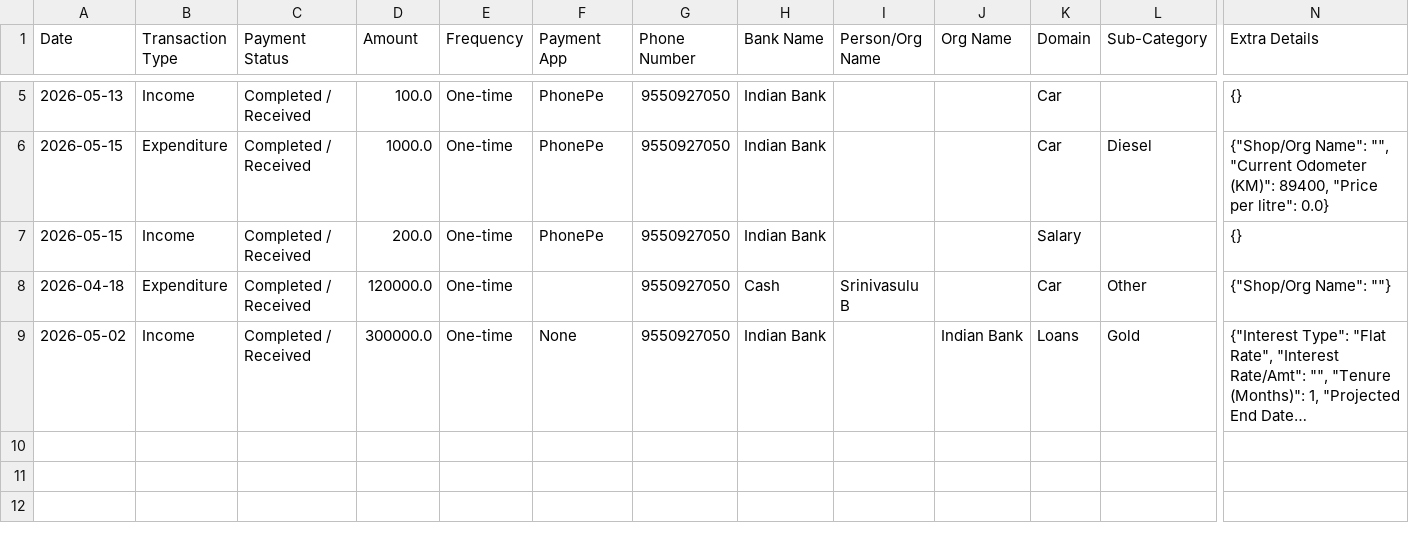
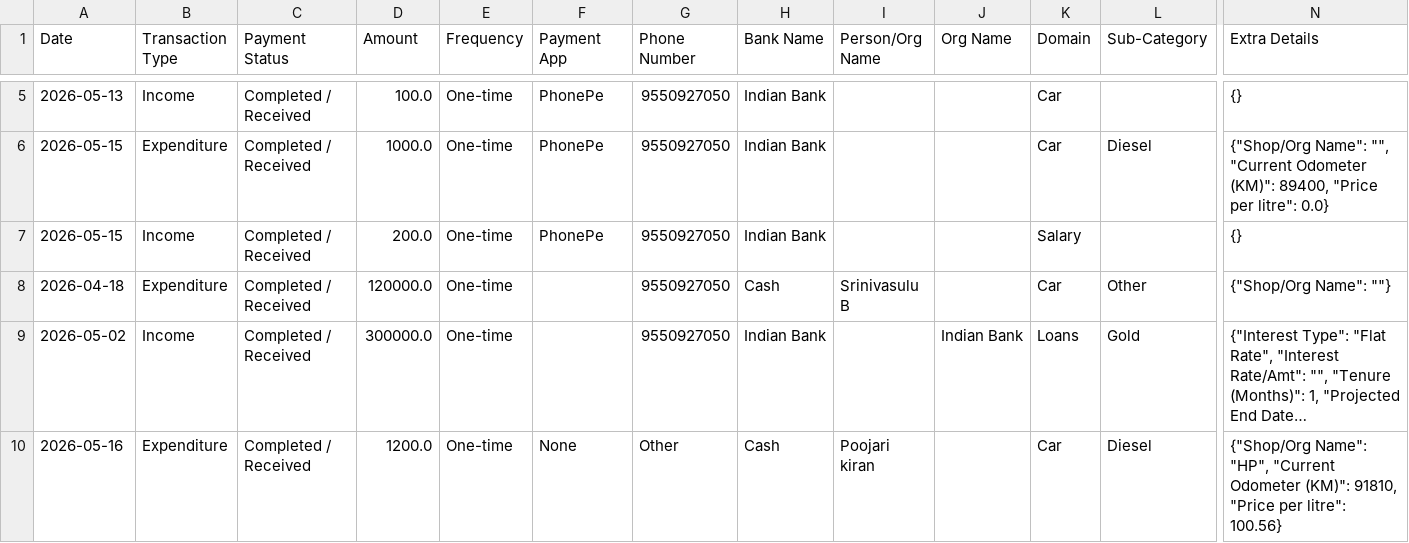
Before and after one commit to Prakash-1619/Finance, a CSV file: data.csv, drawn as a sheet; only a part is shown, gaps mark what is left out; long unchanged cells end in …; rows hold the shown columns only; the diff names each change by its address in the sheet, - before the commit and + after, or states it on an @@ line.

Commit message:
Added Car transaction

```diff
--- a/data.csv
+++ b/data.csv
-F9 (Payment App): None
+F9 (Payment App): (empty)
+row 10: 2026-05-16 | Expenditure | Completed / Received | 1200.0 | One-time | None | Other | Cash | Poojari kiran |  | Car | Diesel | {"Shop/Org Name": "HP", "Current Odometer (KM)": 91810, "Price per litre": 100.56}
```
